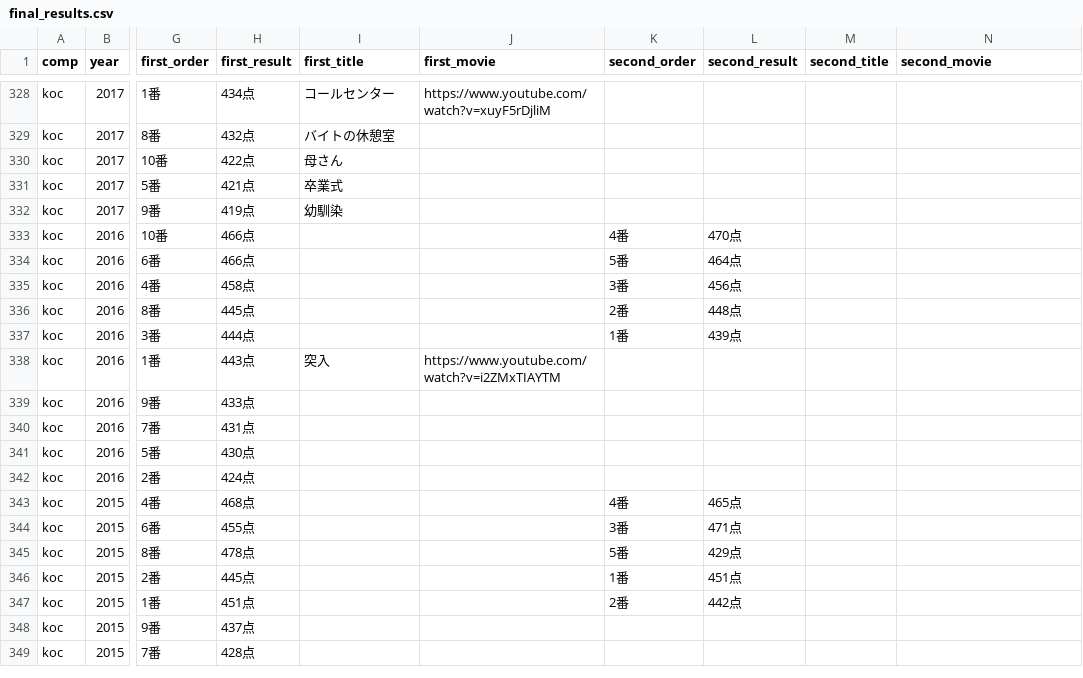
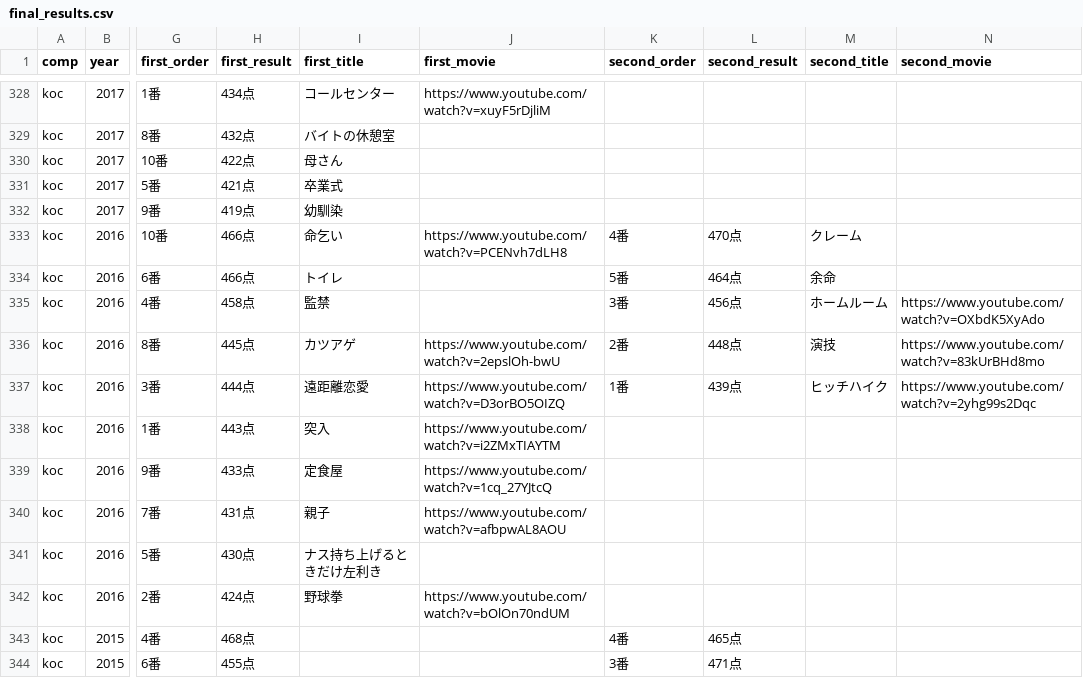
Before and after one commit to gmmtea/owarai-data, a CSV file: seed_csv/final_results.csv, drawn as a sheet; only a part is shown, gaps mark what is left out; the shorter side is filled out with more unchanged rows; the diff names each change by its address in the sheet, - before the commit and + after, or states it on an @@ line.

```diff
--- a/seed_csv/final_results.csv
+++ b/seed_csv/final_results.csv
-I333 (first_title): (empty)
+I333 (first_title): 命乞い
-J333 (first_movie): (empty)
+J333 (first_movie): https://www.youtube.com/watch?v=PCENvh7dLH8
-M333 (second_title): (empty)
+M333 (second_title): クレーム
-I334 (first_title): (empty)
+I334 (first_title): トイレ
-M334 (second_title): (empty)
+M334 (second_title): 余命
-I335 (first_title): (empty)
+I335 (first_title): 監禁
-M335 (second_title): (empty)
+M335 (second_title): ホームルーム
-N335 (second_movie): (empty)
+N335 (second_movie): https://www.youtube.com/watch?v=OXbdK5XyAdo
-I336 (first_title): (empty)
+I336 (first_title): カツアゲ
-J336 (first_movie): (empty)
+J336 (first_movie): https://www.youtube.com/watch?v=2epslOh-bwU
-M336 (second_title): (empty)
+M336 (second_title): 演技
-N336 (second_movie): (empty)
+N336 (second_movie): https://www.youtube.com/watch?v=83kUrBHd8mo
-I337 (first_title): (empty)
+I337 (first_title): 遠距離恋愛
-J337 (first_movie): (empty)
+J337 (first_movie): https://www.youtube.com/watch?v=D3orBO5OIZQ
-M337 (second_title): (empty)
+M337 (second_title): ヒッチハイク
-N337 (second_movie): (empty)
+N337 (second_movie): https://www.youtube.com/watch?v=2yhg99s2Dqc
-I339 (first_title): (empty)
+I339 (first_title): 定食屋
-J339 (first_movie): (empty)
+J339 (first_movie): https://www.youtube.com/watch?v=1cq_27YJtcQ
-I340 (first_title): (empty)
+I340 (first_title): 親子
-J340 (first_movie): (empty)
+J340 (first_movie): https://www.youtube.com/watch?v=afbpwAL8AOU
-I341 (first_title): (empty)
+I341 (first_title): ナス持ち上げるときだけ左利き
-I342 (first_title): (empty)
+I342 (first_title): 野球拳
-J342 (first_movie): (empty)
+J342 (first_movie): https://www.youtube.com/watch?v=bOlOn70ndUM
```
Also changed, not shown: 2 other files.
